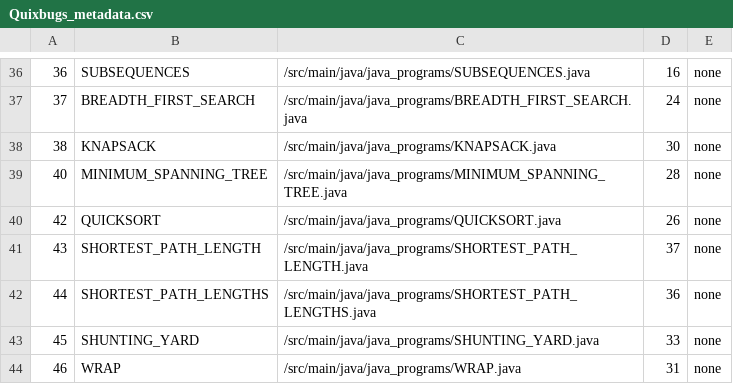
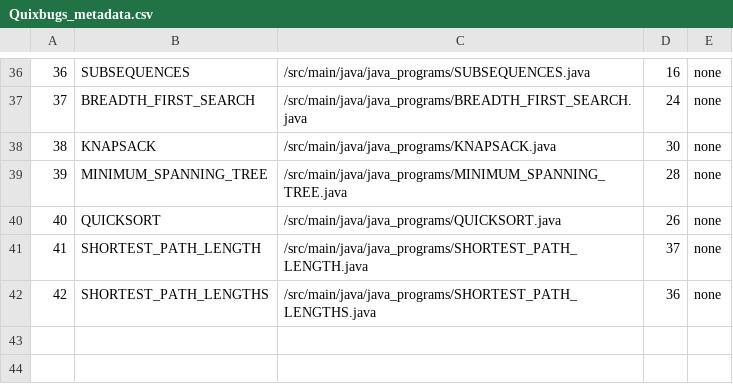
Before and after one commit to DushanPramod/sequencer, a CSV file: src/Defects4J_Experiment/Quixbugs_metadata.csv, drawn as a sheet; only a part is shown, gaps mark what is left out; the diff names each change by its address in the sheet, - before the commit and + after, or states it on an @@ line.

Commit message:
quixbugs metadata file updated

```diff
--- a/src/Defects4J_Experiment/Quixbugs_metadata.csv
+++ b/src/Defects4J_Experiment/Quixbugs_metadata.csv
@@ column A renumbered between rows 39 and 42 @@
-row 43: 45 | SHUNTING_YARD | /src/main/java/java_programs/SHUNTING_YARD.java | 33 | none
-row 44: 46 | WRAP | /src/main/java/java_programs/WRAP.java | 31 | none
```
